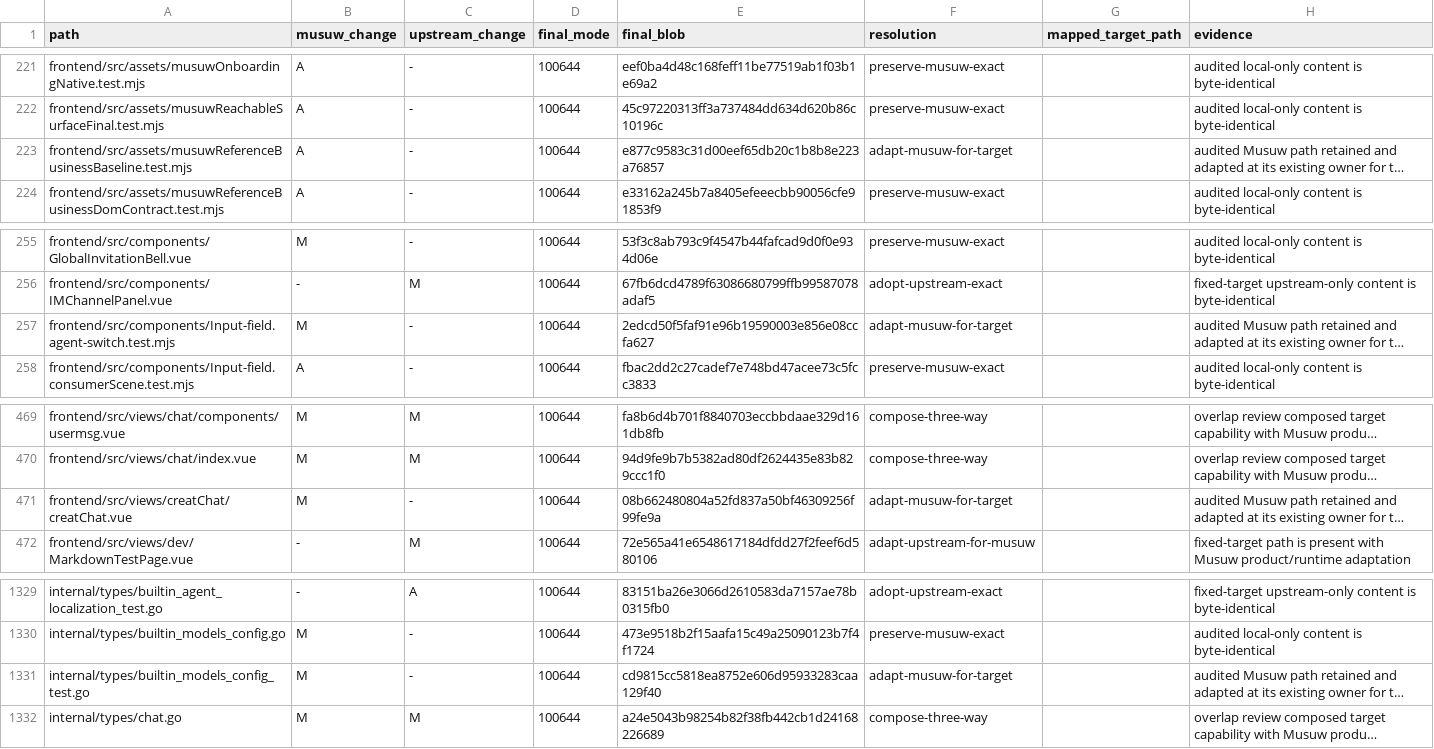
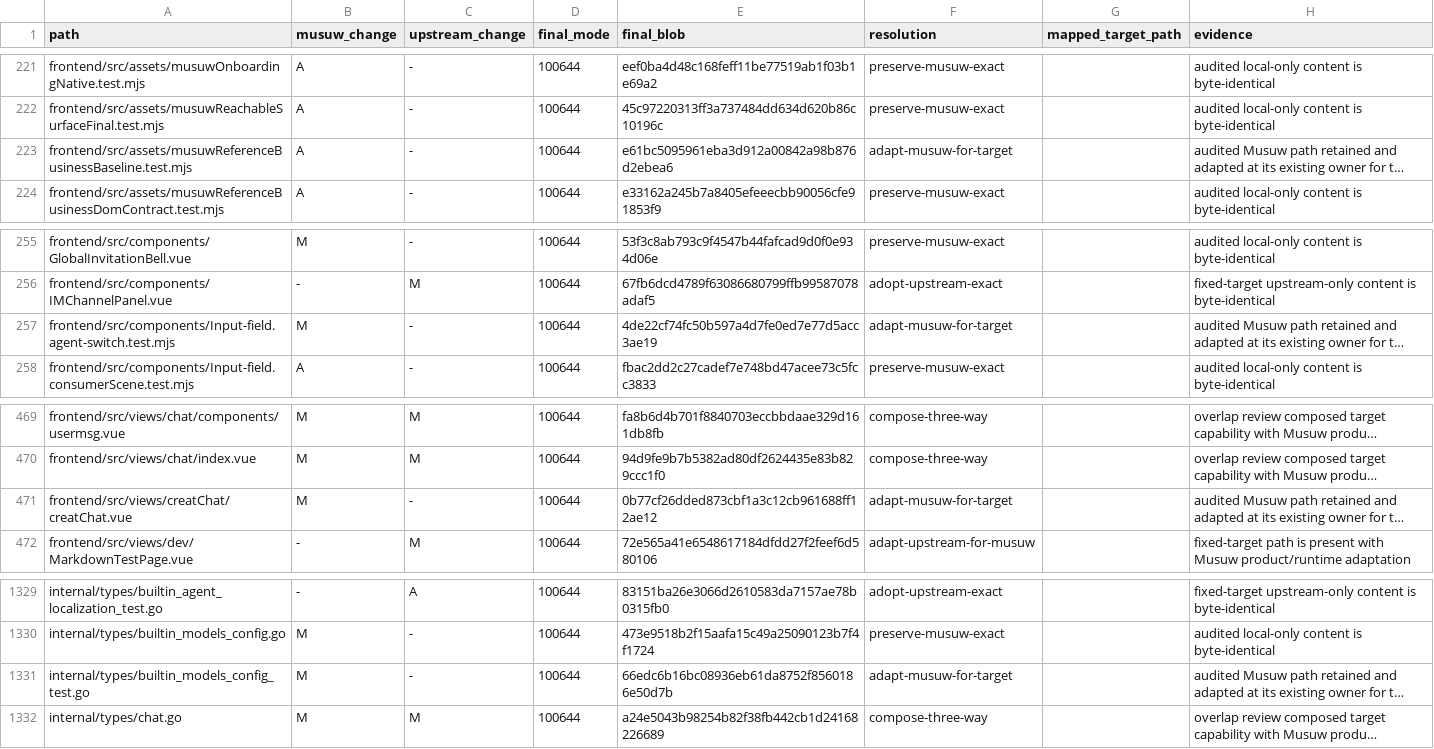
Before and after one commit to estromeglovettgen-coder/musuw, a TSV file: third_party/weknora/upgrades/81142df/resolution-ledger.tsv, drawn as a sheet; only a part is shown, gaps mark what is left out; long unchanged cells end in …; the diff covers the shown part only; the diff names each change by its address in the sheet, - before the commit and + after, or states it on an @@ line.

```diff
--- a/third_party/weknora/upgrades/81142df/resolution-ledger.tsv
+++ b/third_party/weknora/upgrades/81142df/resolution-ledger.tsv
-E223 (final_blob): e877c9583c31d00eef65db20c1b8b8e223a76857
+E223 (final_blob): e61bc5095961eba3d912a00842a98b876d2ebea6
-E257 (final_blob): 2edcd50f5faf91e96b19590003e856e08ccfa627
+E257 (final_blob): 4de22cf74fc50b597a4d7fe0ed7e77d5acc3ae19
-E471 (final_blob): 08b662480804a52fd837a50bf46309256f99fe9a
+E471 (final_blob): 0b77cf26dded873cbf1a3c12cb961688ff12ae12
-E1331 (final_blob): cd9815cc5818ea8752e606d95933283caa129f40
+E1331 (final_blob): 66edc6b16bc08936eb61da8752f8560186e50d7b
```
Also changed, not shown: 26 edited cells elsewhere in this file, 30 other files.
